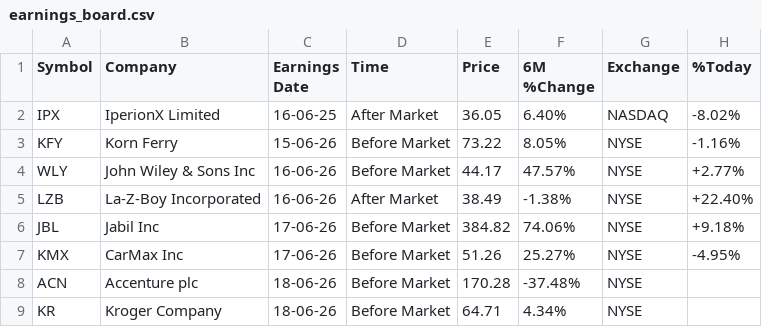
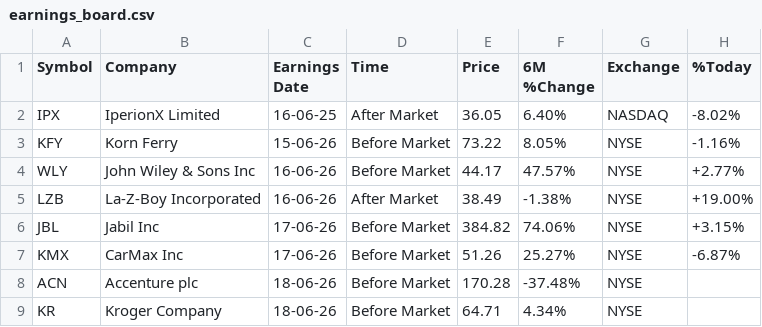
Before and after one commit to Serovine/Serovine.github.io, a CSV file: earnings_board.csv, drawn as a sheet.

```diff
--- a/earnings_board.csv
+++ b/earnings_board.csv
@@ -4,5 +4,5 @@ KFY,Korn Ferry,15-06-26,Before Market,73.22,8.05%,NYSE,-1.16%
 WLY,John Wiley & Sons  Inc,16-06-26,Before Market,44.17,47.57%,NYSE,+2.77%
-LZB,La-Z-Boy Incorporated,16-06-26,After Market,38.49,-1.38%,NYSE,+22.40%
-JBL,Jabil Inc,17-06-26,Before Market,384.82,74.06%,NYSE,+9.18%
-KMX,CarMax Inc,17-06-26,Before Market,51.26,25.27%,NYSE,-4.95%
+LZB,La-Z-Boy Incorporated,16-06-26,After Market,38.49,-1.38%,NYSE,+19.00%
+JBL,Jabil Inc,17-06-26,Before Market,384.82,74.06%,NYSE,+3.15%
+KMX,CarMax Inc,17-06-26,Before Market,51.26,25.27%,NYSE,-6.87%
 ACN,Accenture plc,18-06-26,Before Market,170.28,-37.48%,NYSE,
```
